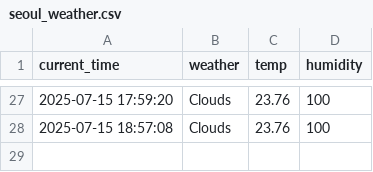
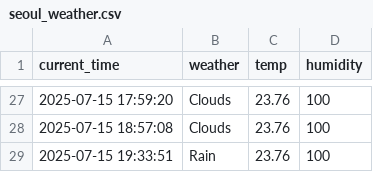
Before and after one commit to Lee0310-korea/seoul_weather_5, a CSV file: seoul_weather.csv, drawn as a sheet; only a part is shown, gaps mark what is left out; the diff names each change by its address in the sheet, - before the commit and + after, or states it on an @@ line.

```diff
--- a/seoul_weather.csv
+++ b/seoul_weather.csv
+row 29: 2025-07-15 19:33:51 | Rain | 23.76 | 100
```
